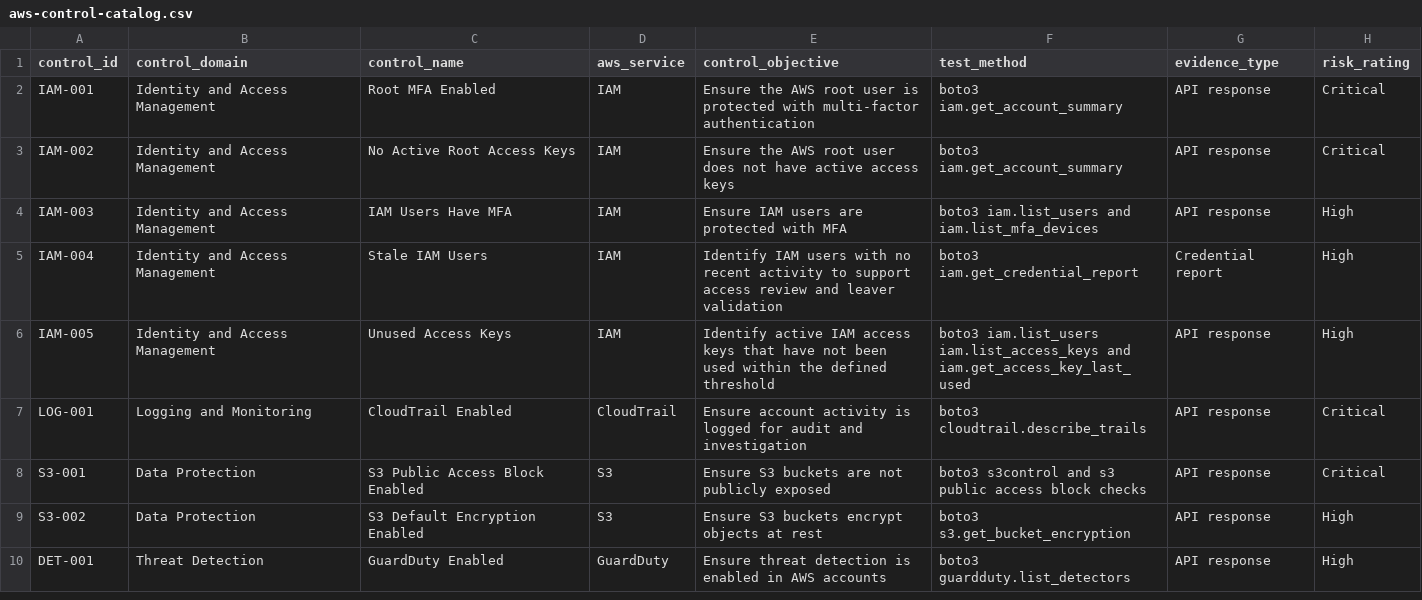
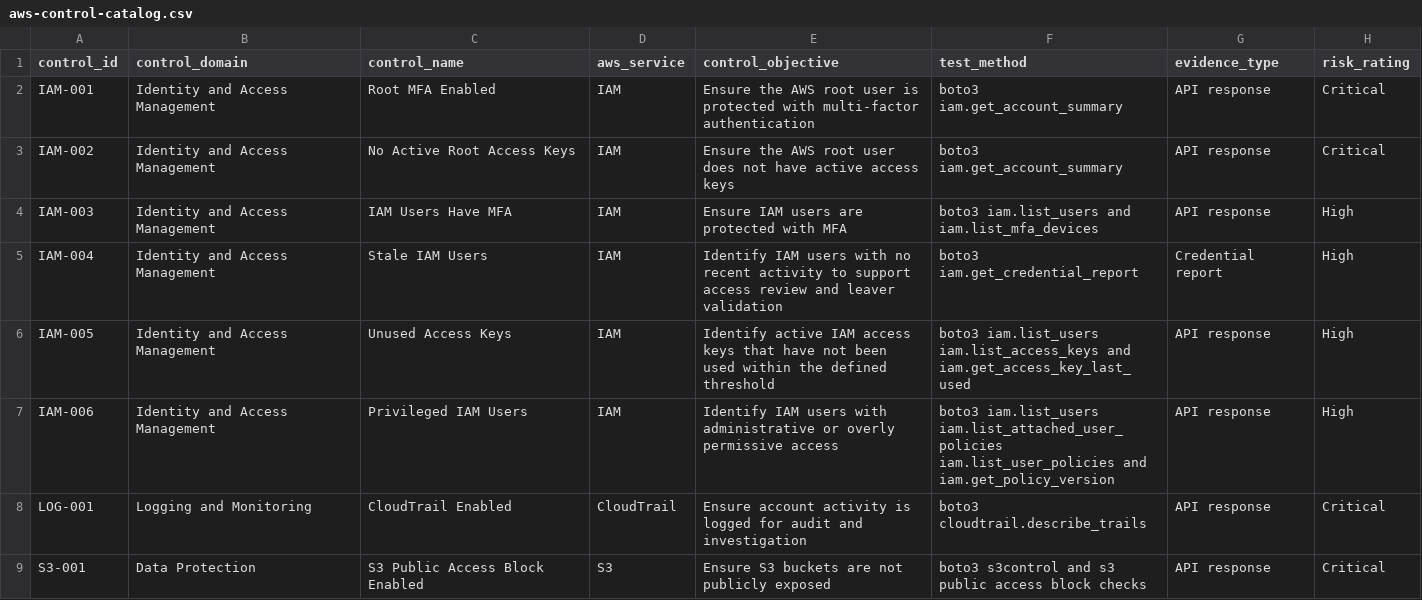
Before and after one commit to uzobola/aws-grc-engineering-project, a CSV file: control-catalog/aws-control-catalog.csv, drawn as a sheet; only a part is shown; the shorter side is filled out with more unchanged rows; the diff names each change by its address in the sheet, - before the commit and + after, or states it on an @@ line.

Commit message:
Add IAM governance privileged user control

```diff
--- a/control-catalog/aws-control-catalog.csv
+++ b/control-catalog/aws-control-catalog.csv
+row 7: IAM-006 | Identity and Access Management | Privileged IAM Users | IAM | Identify IAM users with administrative or overly permissive access | boto3 iam.list_users iam.list_attached_user_policies iam.list_user_policies and iam.get_policy_version | API response | High
```
Also changed, not shown: control-catalog/framework-mapping.csv, 2 other files.
